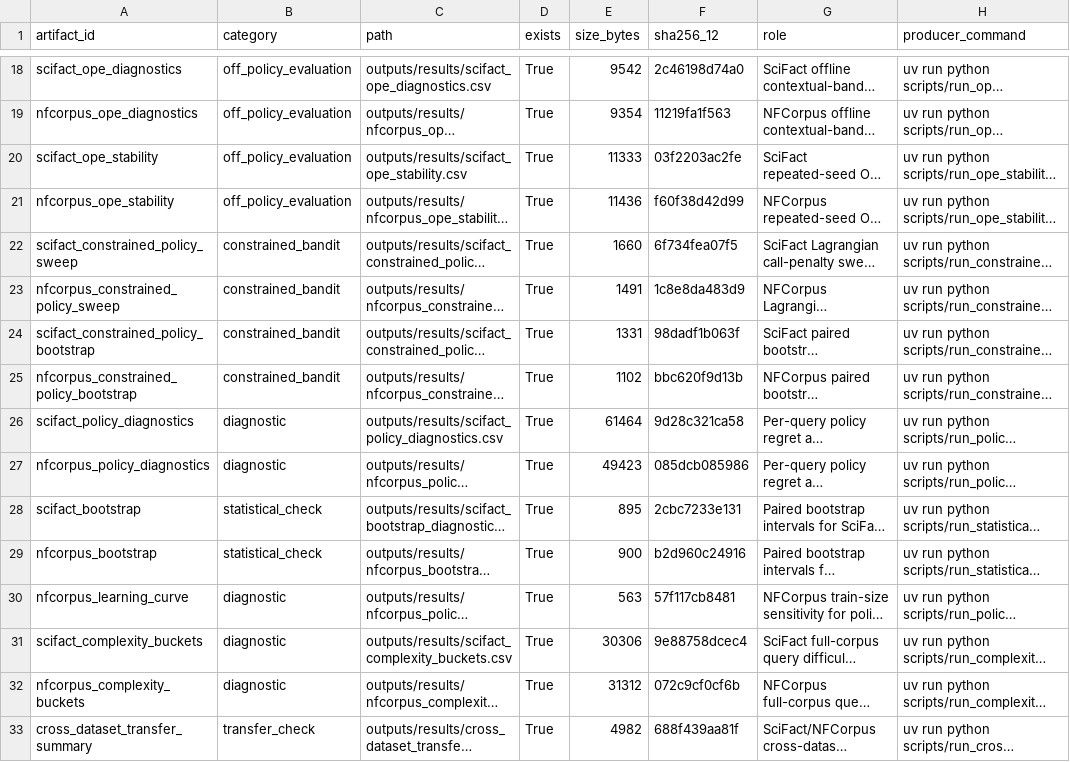
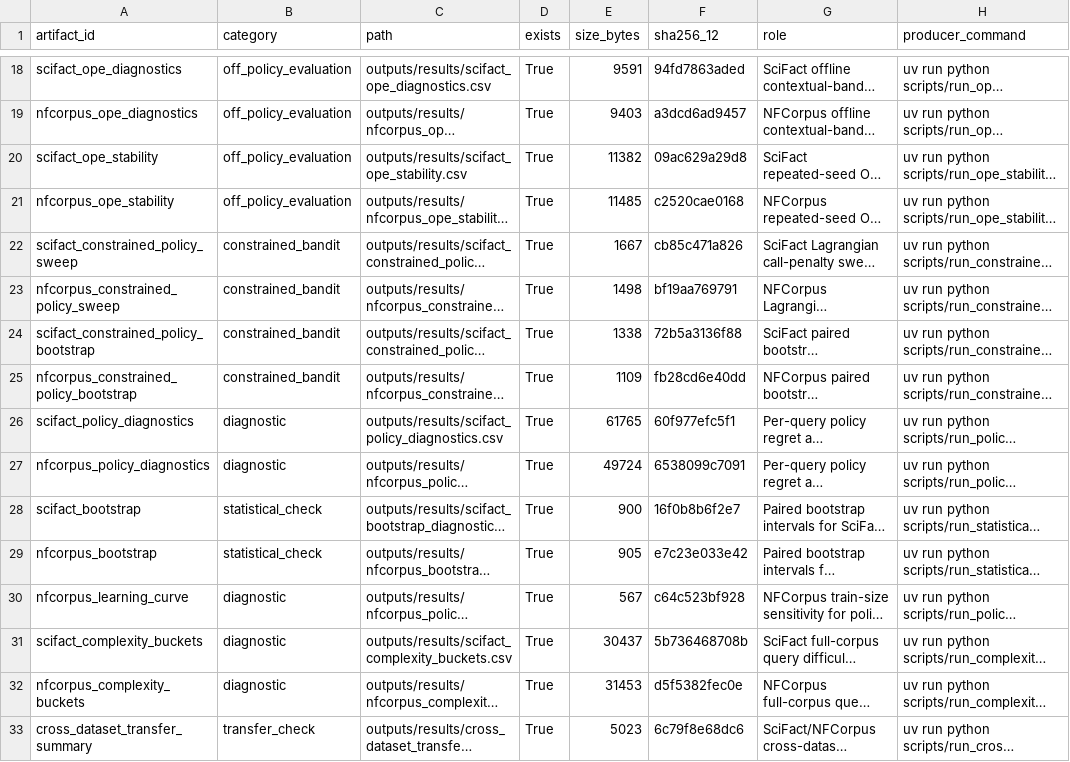
Before and after one commit to shangjung1012/Reinforcement-Learning-Final-Project, a CSV file: outputs/results/final_artifact_index.csv, drawn as a sheet; only a part is shown, gaps mark what is left out; long unchanged cells end in …; the diff covers the shown part only; the diff names each change by its address in the sheet, - before the commit and + after, or states it on an @@ line.

```diff
--- a/outputs/results/final_artifact_index.csv
+++ b/outputs/results/final_artifact_index.csv
-E18 (size_bytes): 9542
+E18 (size_bytes): 9591
-F18 (sha256_12): 2c46198d74a0
+F18 (sha256_12): 94fd7863aded
-E19 (size_bytes): 9354
+E19 (size_bytes): 9403
-F19 (sha256_12): 11219fa1f563
+F19 (sha256_12): a3dcd6ad9457
-E20 (size_bytes): 11333
+E20 (size_bytes): 11382
-F20 (sha256_12): 03f2203ac2fe
+F20 (sha256_12): 09ac629a29d8
-E21 (size_bytes): 11436
+E21 (size_bytes): 11485
-F21 (sha256_12): f60f38d42d99
+F21 (sha256_12): c2520cae0168
-E22 (size_bytes): 1660
+E22 (size_bytes): 1667
-F22 (sha256_12): 6f734fea07f5
+F22 (sha256_12): cb85c471a826
-E23 (size_bytes): 1491
+E23 (size_bytes): 1498
-F23 (sha256_12): 1c8e8da483d9
+F23 (sha256_12): bf19aa769791
-E24 (size_bytes): 1331
+E24 (size_bytes): 1338
-F24 (sha256_12): 98dadf1b063f
+F24 (sha256_12): 72b5a3136f88
-E25 (size_bytes): 1102
+E25 (size_bytes): 1109
-F25 (sha256_12): bbc620f9d13b
+F25 (sha256_12): fb28cd6e40dd
-E26 (size_bytes): 61464
+E26 (size_bytes): 61765
-F26 (sha256_12): 9d28c321ca58
+F26 (sha256_12): 60f977efc5f1
-E27 (size_bytes): 49423
+E27 (size_bytes): 49724
-F27 (sha256_12): 085dcb085986
+F27 (sha256_12): 6538099c7091
-E28 (size_bytes): 895
+E28 (size_bytes): 900
-F28 (sha256_12): 2cbc7233e131
+F28 (sha256_12): 16f0b8b6f2e7
-E29 (size_bytes): 900
+E29 (size_bytes): 905
-F29 (sha256_12): b2d960c24916
+F29 (sha256_12): e7c23e033e42
-E30 (size_bytes): 563
+E30 (size_bytes): 567
-F30 (sha256_12): 57f117cb8481
+F30 (sha256_12): c64c523bf928
-E31 (size_bytes): 30306
+E31 (size_bytes): 30437
-F31 (sha256_12): 9e88758dcec4
+F31 (sha256_12): 5b736468708b
-E32 (size_bytes): 31312
+E32 (size_bytes): 31453
-F32 (sha256_12): 072c9cf0cf6b
+F32 (sha256_12): d5f5382fec0e
-E33 (size_bytes): 4982
+E33 (size_bytes): 5023
-F33 (sha256_12): 688f439aa81f
+F33 (sha256_12): 6c79f8e68dc6
```
Also changed, not shown: 3 added rows and 66 edited cells elsewhere in this file, 11 other files.
